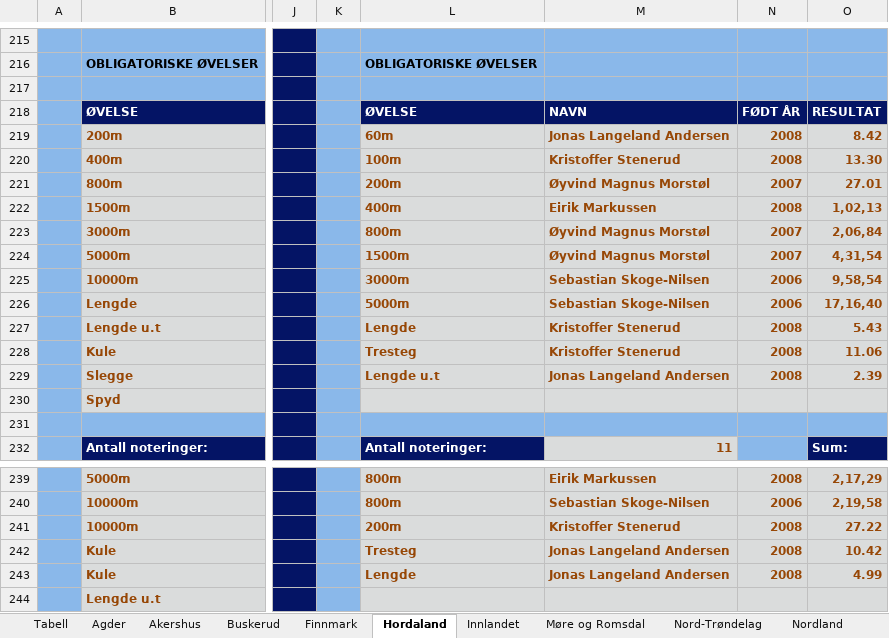
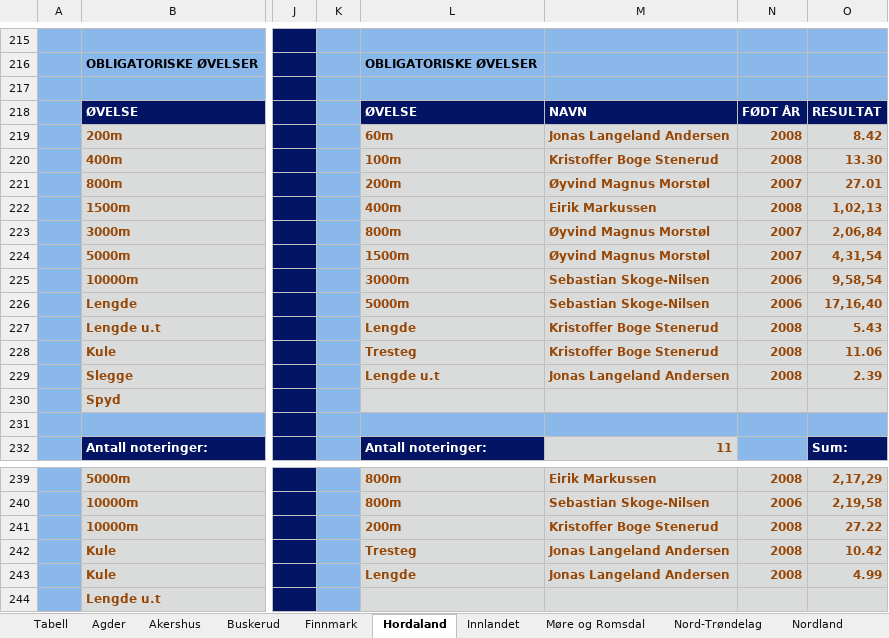
Before and after one commit to perellef/Seriekalkulator-Friidrett, an Excel workbook: output/Lagserien 2022 menn 3. div.xlsx, sheet Hordaland, drawn as a sheet; only a part is shown, gaps mark what is left out; values as stored, in another font and other column widths than the file's, no borders; the diff names each change by its address in the sheet, - before the commit and + after, or states it on an @@ line.

```diff
--- a/output/Lagserien 2022 menn 3. div.xlsx (sheet Hordaland)
+++ b/output/Lagserien 2022 menn 3. div.xlsx (sheet Hordaland)
-M220: Kristoffer Stenerud
+M220: Kristoffer Boge Stenerud
-M227:M228: Kristoffer Stenerud
+M227:M228: Kristoffer Boge Stenerud
-M241: Kristoffer Stenerud
+M241: Kristoffer Boge Stenerud
```
Also changed, not shown: output/Lagserien 2022 1-2. div.xlsx, output/Lagserien 2022 kvinner 3. div.xlsx, 2 other files.
